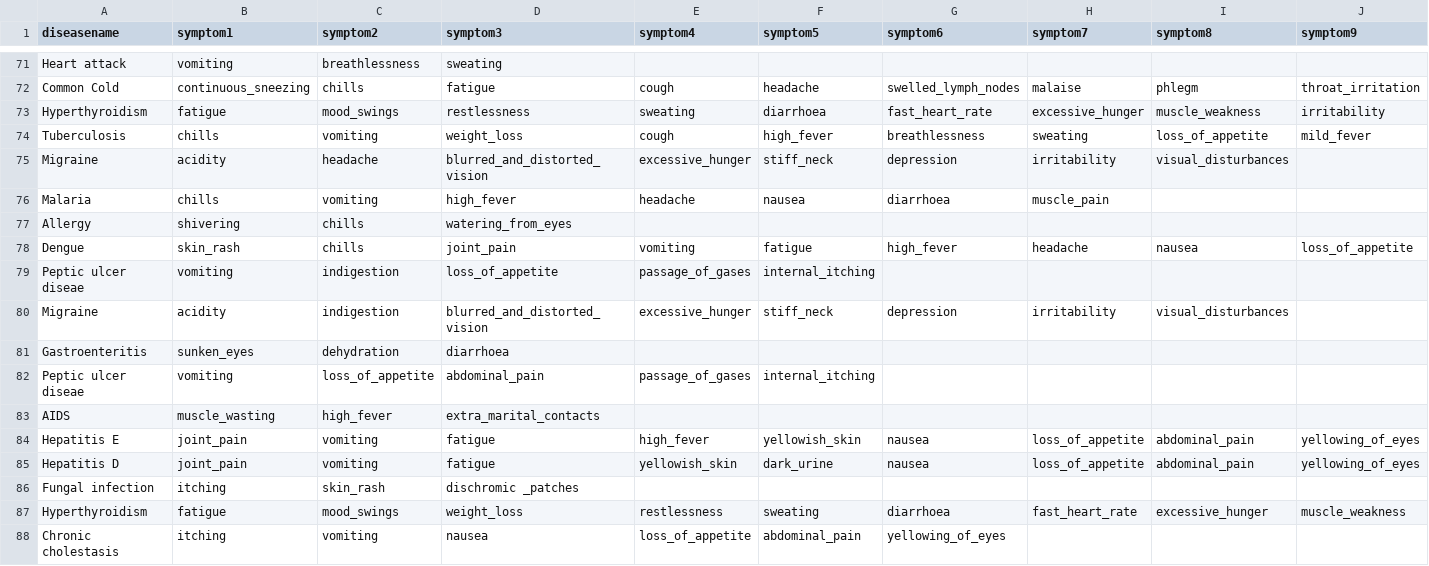
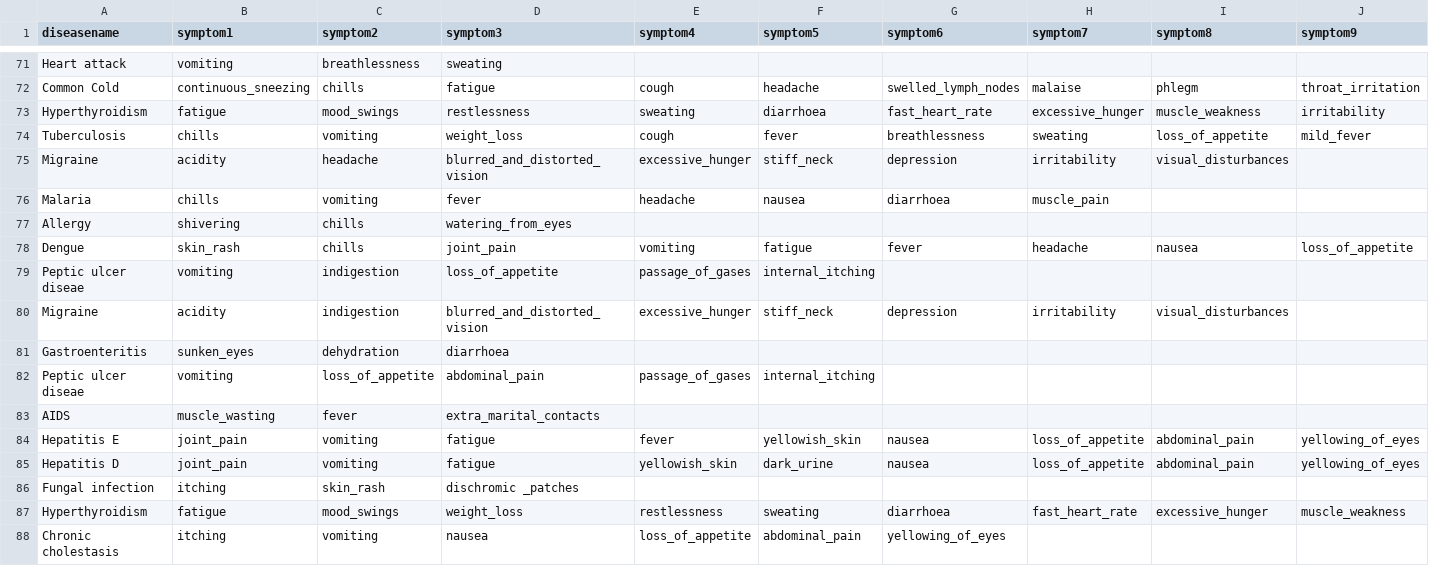
Before and after one commit to deepikarapeti43/Disease-symptom-checker, a CSV file: disease_and_symptoms_data/DiseaseandSymptoms_new.csv, drawn as a sheet; only a part is shown, gaps mark what is left out; the diff covers the shown part only; the diff names each change by its address in the sheet, - before the commit and + after, or states it on an @@ line.

```diff
--- a/disease_and_symptoms_data/DiseaseandSymptoms_new.csv
+++ b/disease_and_symptoms_data/DiseaseandSymptoms_new.csv
-F74 (symptom5): high_fever
+F74 (symptom5): fever
-D76 (symptom3): high_fever
+D76 (symptom3): fever
-G78 (symptom6): high_fever
+G78 (symptom6): fever
-C83 (symptom2): high_fever
+C83 (symptom2): fever
-E84 (symptom4): high_fever
+E84 (symptom4): fever
```
Also changed, not shown: 79 edited cells elsewhere in this file, disease_and_symptoms_data/Disease precaution.csv, 1 other file.
